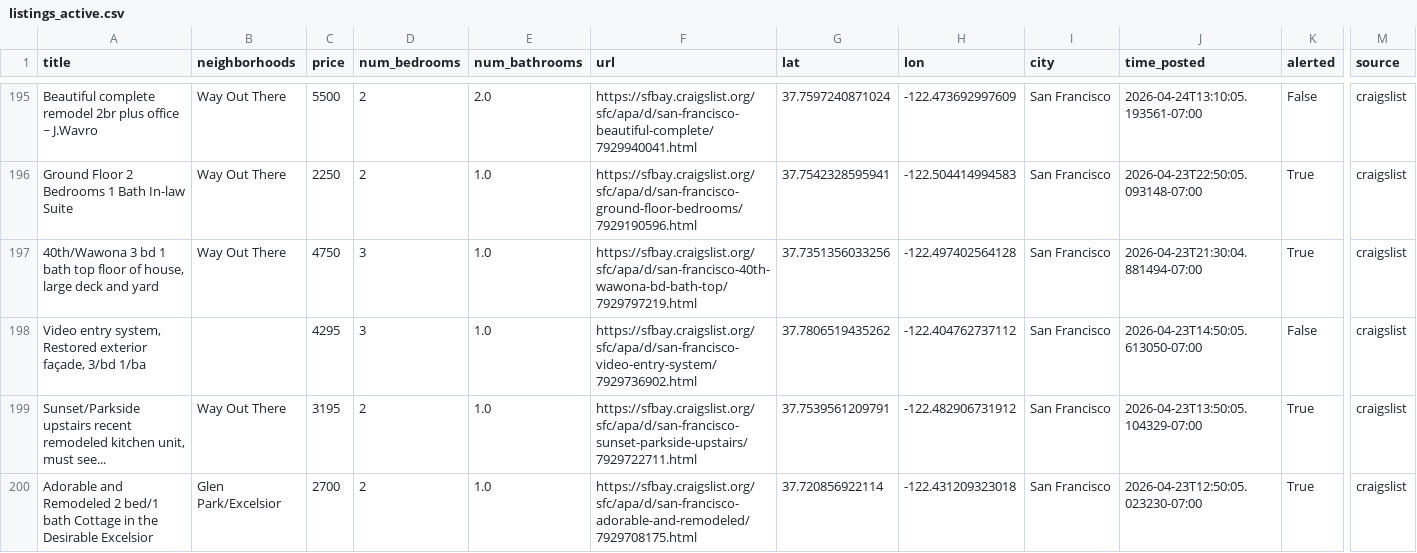
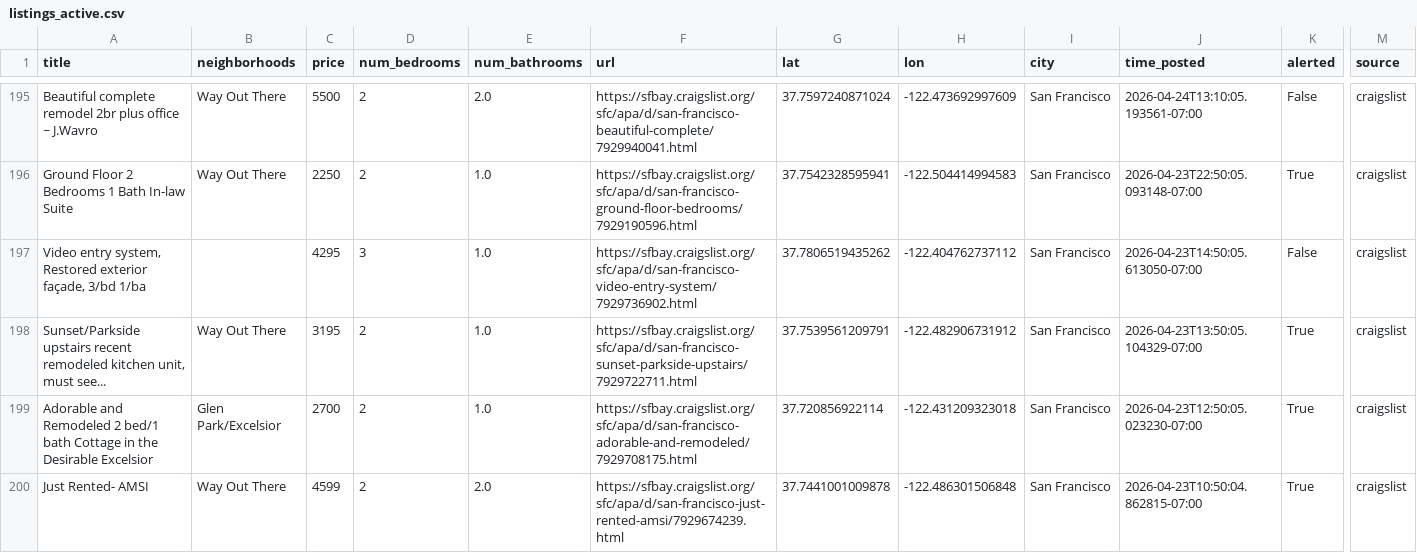
Before and after one commit to dHbdHbdHb/craigslist_alert, a CSV file: craigslist_data/listings_active.csv, drawn as a sheet; only a part is shown, gaps mark what is left out; the shorter side is filled out with more unchanged rows; rows hold the shown columns only; the diff names each change by its address in the sheet, - before the commit and + after, or states it on an @@ line.

Commit message:
Auto-update listings: 2026-05-11 15:32:06

```diff
--- a/craigslist_data/listings_active.csv
+++ b/craigslist_data/listings_active.csv
-row 197: 40th/Wawona 3 bd 1 bath top floor of house, large deck and yard | Way Out There | 4750 | 3 | 1.0 | https://sfbay.craigslist.org/sfc/apa/d/san-francisco-40th-wawona-bd-bath-top/7929797219.html | 37.7351356033256 | -122.497402564128 | San Francisco | 2026-04-23T21:30:04.881494-07:00 | True | craigslist
```
Also changed, not shown: 1 other file.
